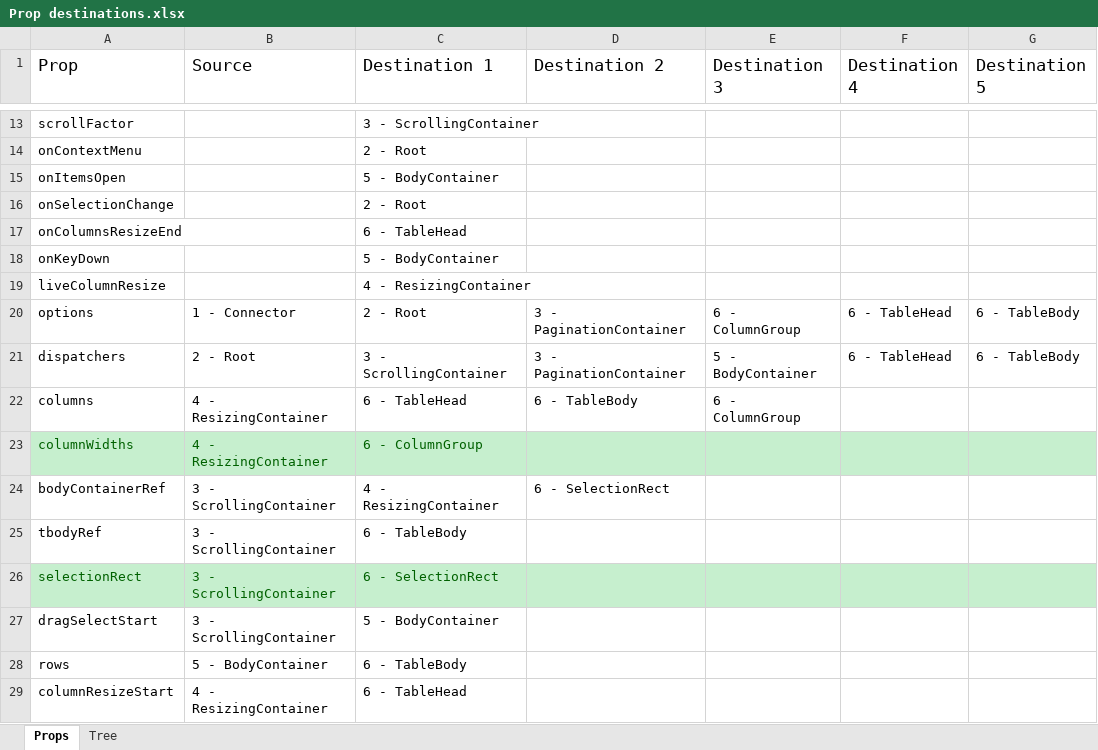
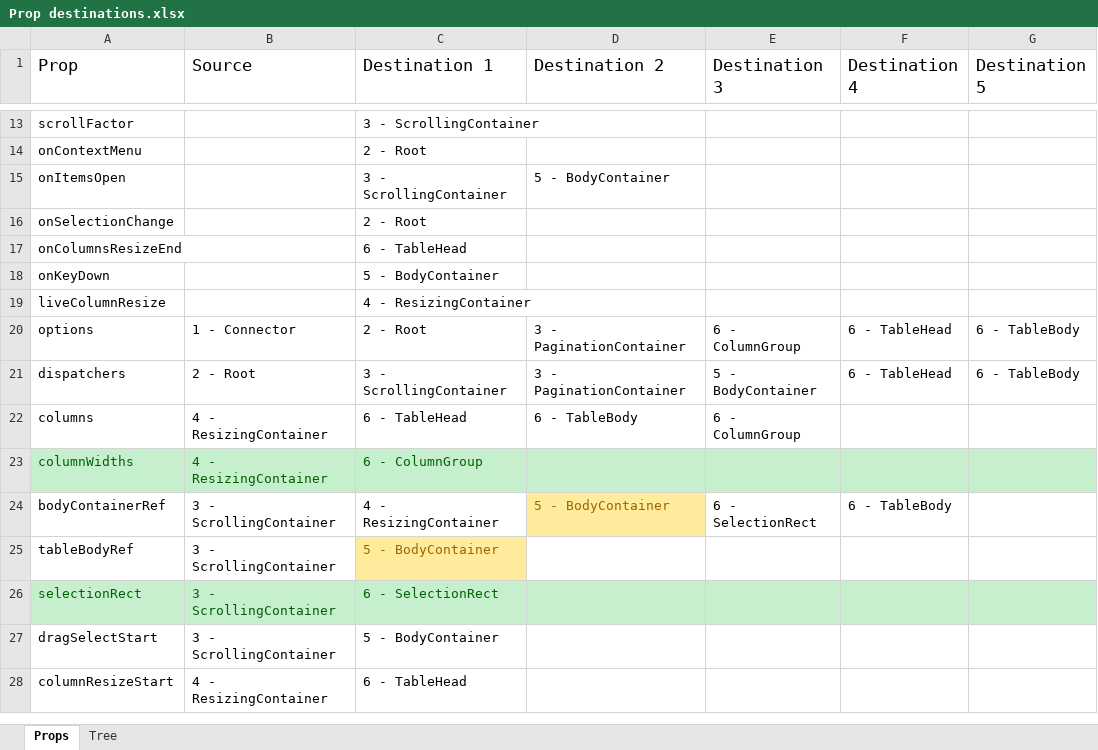
Before and after one commit to BanForFun/react-select-table, an Excel workbook: Prop destinations.xlsx, sheet Props, drawn as a sheet; only a part is shown, gaps mark what is left out; values as stored, in another font and other column widths than the file's, no borders; the diff names each change by its address in the sheet, - before the commit and + after, or states it on an @@ line.

Commit message:
Created TableRow and TableCell components

```diff
--- a/Prop destinations.xlsx (sheet Props)
+++ b/Prop destinations.xlsx (sheet Props)
-C15 (Destination 1): 5 - BodyContainer
+C15 (Destination 1): 3 - ScrollingContainer
-D15 (Destination 2): (empty)
+D15 (Destination 2): 5 - BodyContainer
-D24 (Destination 2): 6 - SelectionRect
+D24 (Destination 2): 5 - BodyContainer
@@ D24 fill: none → #FFEB9C, text colour: black → #9C6500 @@
-E24 (Destination 3): (empty)
+E24 (Destination 3): 6 - SelectionRect
-F24 (Destination 4): (empty)
+F24 (Destination 4): 6 - TableBody
-A25 (Prop): tbodyRef
+A25 (Prop): tableBodyRef
-C25 (Destination 1): 6 - TableBody
+C25 (Destination 1): 5 - BodyContainer
@@ C25 fill: none → #FFEB9C, text colour: black → #9C6500 @@
-row 28: rows | 5 - BodyContainer | 6 - TableBody
```
Also changed, not shown: charts or pictures, 14 other files.
